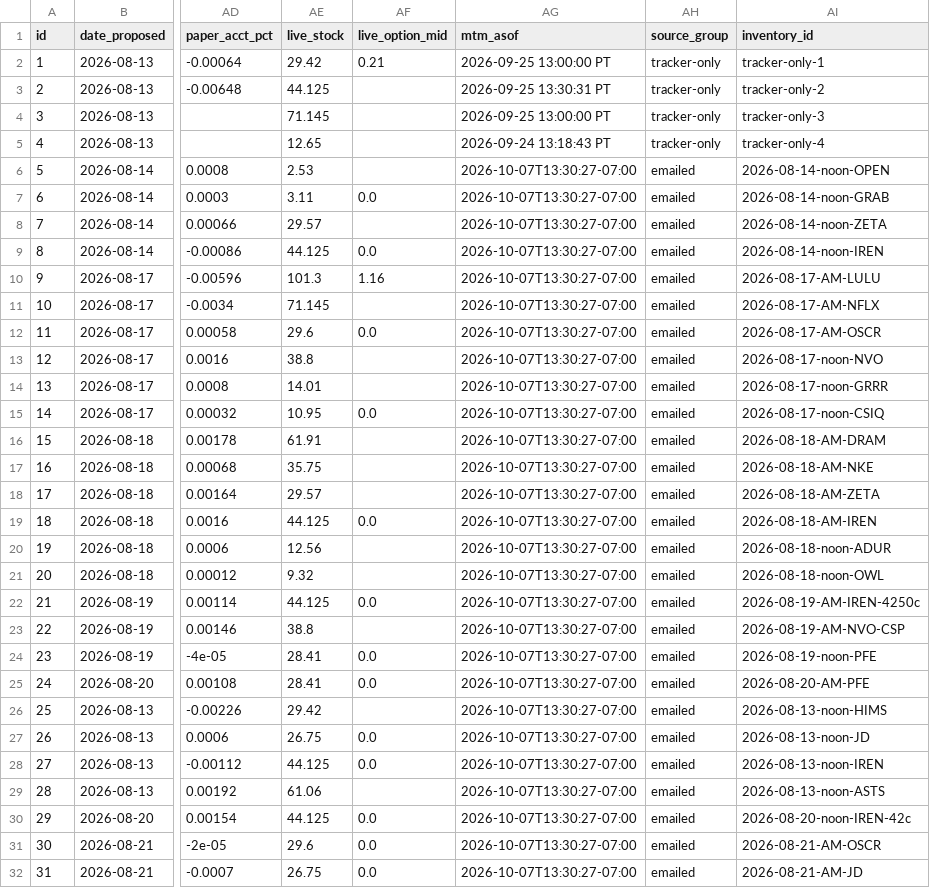
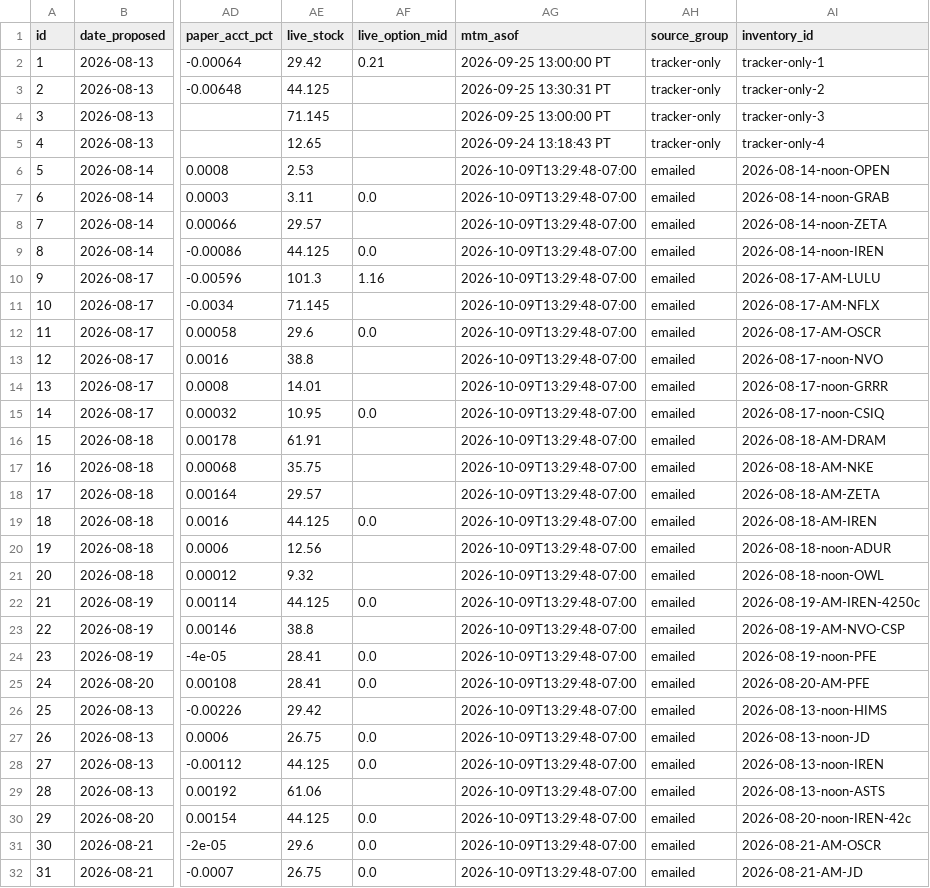
Before and after one commit to JesseHart22/stocktimus-paper, a CSV file: trade-tracker.csv, drawn as a sheet; only a part is shown, gaps mark what is left out; the diff covers the shown part only; the diff names each change by its address in the sheet, - before the commit and + after, or states it on an @@ line.

Commit message:
paper MTM 2026-10-09 cash close (robinhood live)
Cash-close paper book mark-to-market for 2026-10-09 (Robinhood live).

```diff
--- a/trade-tracker.csv
+++ b/trade-tracker.csv
-AG6:AG32 (mtm_asof): 2026-10-07T13:30:27-07:00
+AG6:AG32 (mtm_asof): 2026-10-09T13:29:48-07:00
```
Also changed, not shown: 112 edited cells elsewhere in this file, 3 other files.
